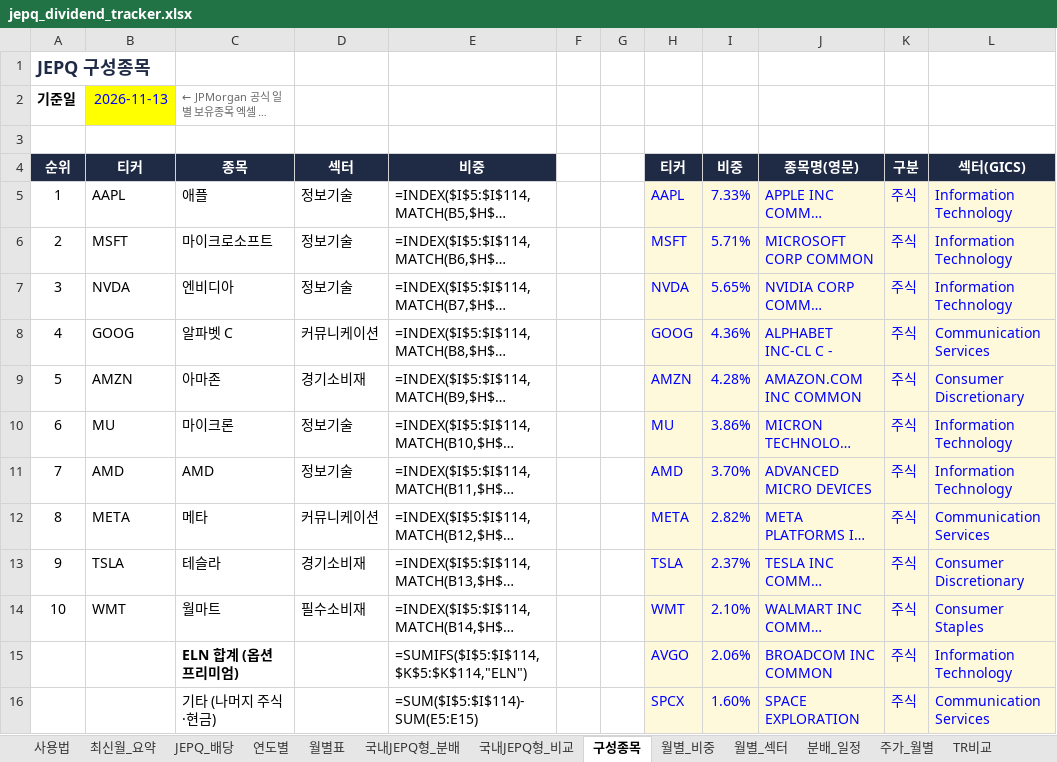
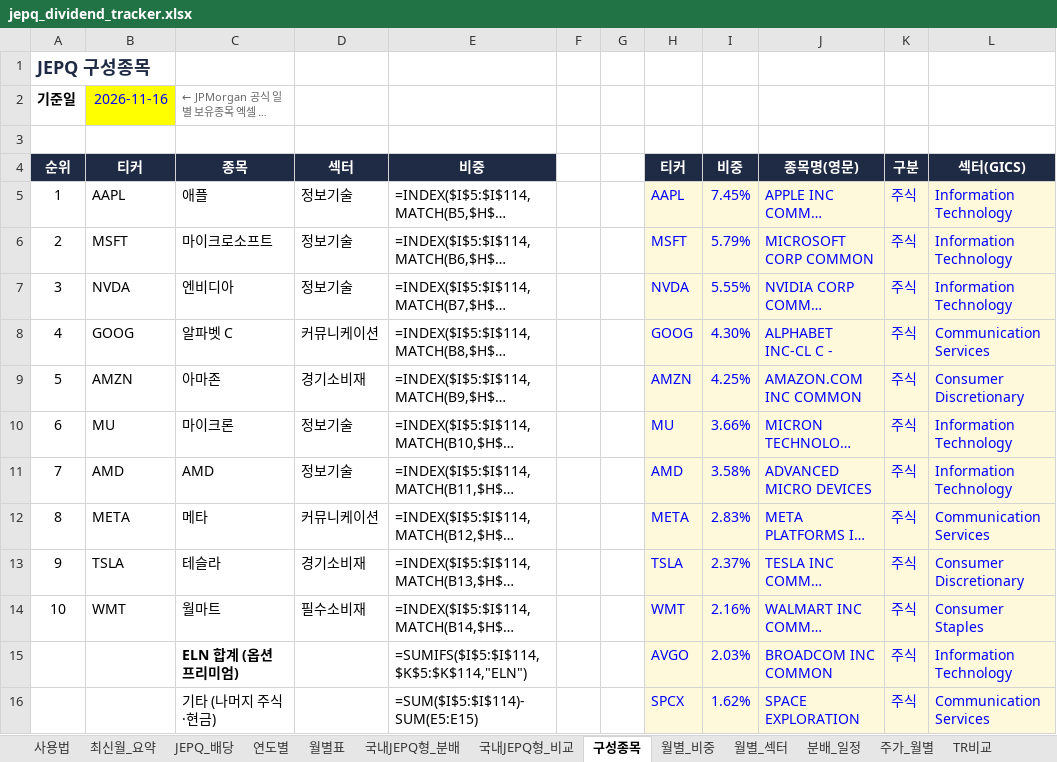
Before and after one commit to ttokjaeTV/jepq-tracker, an Excel workbook: downloads/jepq_dividend_tracker.xlsx, sheet 구성종목, drawn as a sheet; only a part is shown; long unchanged cells end in …; values as stored, in another font and other column widths than the file's, no borders; formulas without a stored value are shown as written; charts and pictures not drawn; the diff covers the shown part only; the diff names each change by its address in the sheet, - before the commit and + after, or states it on an @@ line.

```diff
--- a/downloads/jepq_dividend_tracker.xlsx (sheet 구성종목)
+++ b/downloads/jepq_dividend_tracker.xlsx (sheet 구성종목)
-B2 (티커): 2026-11-13
+B2 (티커): 2026-11-16
-I5 (비중): 7.33%
+I5 (비중): 7.45%
-I6 (비중): 5.71%
+I6 (비중): 5.79%
-I7 (비중): 5.65%
+I7 (비중): 5.55%
-I8 (비중): 4.36%
+I8 (비중): 4.30%
-I9 (비중): 4.28%
+I9 (비중): 4.25%
-I10 (비중): 3.86%
+I10 (비중): 3.66%
-I11 (비중): 3.70%
+I11 (비중): 3.58%
-I12 (비중): 2.82%
+I12 (비중): 2.83%
-I14 (비중): 2.10%
+I14 (비중): 2.16%
-I15 (비중): 2.06%
+I15 (비중): 2.03%
-I16 (비중): 1.60%
+I16 (비중): 1.62%
```
Also changed, not shown: 18 added rows, 18 removed rows, 3 moved rows and 72 edited cells elsewhere in this sheet, sheet 사용법, 2 other files.
